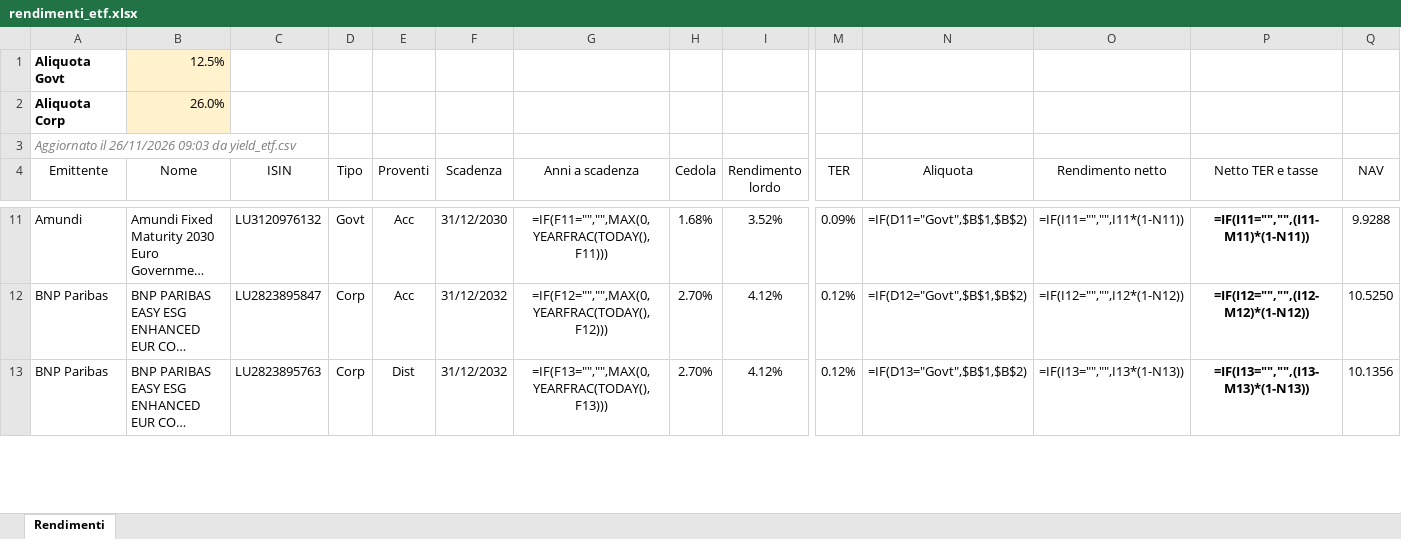
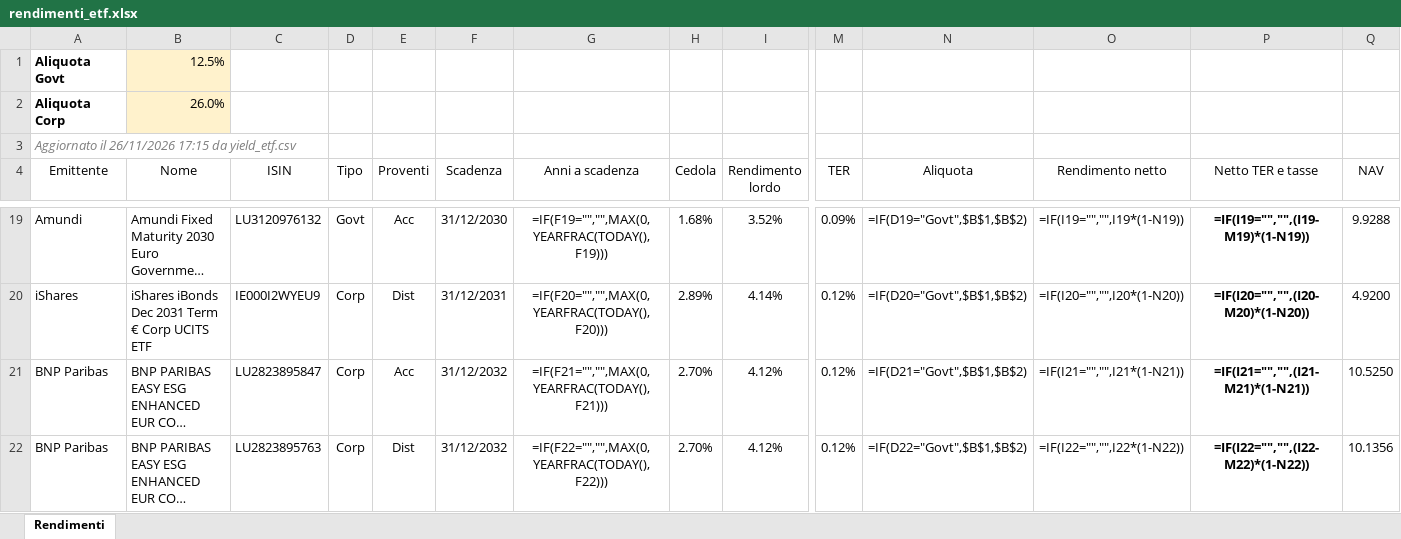
Before and after one commit to FedeGambe/Target_Maturity_ETF_Planner, an Excel workbook: data/rendimenti_etf.xlsx, sheet Rendimenti, drawn as a sheet; only a part is shown, gaps mark what is left out; long unchanged cells end in …; values as stored, in another font and other column widths than the file's, no borders; formulas without a stored value are shown as written; conditional formats and table styles not drawn; addresses are those after the commit; rows hold the shown columns only; the diff covers the shown part only; the diff names each change by its address in the sheet, - before the commit and + after, or states it on an @@ line.

Commit message:
Fix YTM iShares: classe li.fxHedgedYield, riestrae dati 26/11/2026
iShares ha rinominato li.yieldToWorst in li.fxHedgedYield: dal 20/11 rendimento
a scadenza e data vuoti. Sovrascritte le righe iShares del 26/11.

```diff
--- a/data/rendimenti_etf.xlsx (sheet Rendimenti)
+++ b/data/rendimenti_etf.xlsx (sheet Rendimenti)
-A3 (Emittente): …il 26/11/2026 09:03 da yield_etf.csv
+A3 (Emittente): …il 26/11/2026 17:15 da yield_etf.csv
-G19 (Anni a scadenza): =IF(F11="","",MAX(0,YEARFRAC(TODAY(),F11)))
+G19 (Anni a scadenza): =IF(F19="","",MAX(0,YEARFRAC(TODAY(),F19)))
-N19 (Aliquota): =IF(D11="Govt",$B$1,$B$2)
+N19 (Aliquota): =IF(D19="Govt",$B$1,$B$2)
-O19 (Rendimento netto): =IF(I11="","",I11*(1-N11))
+O19 (Rendimento netto): =IF(I19="","",I19*(1-N19))
-P19 (Netto TER e tasse): =IF(I11="","",(I11-M11)*(1-N11))
+P19 (Netto TER e tasse): =IF(I19="","",(I19-M19)*(1-N19))
+row 20: iShares | iShares iBonds Dec 2031 Term € Corp UCITS ETF | IE000I2WYEU9 | Corp | Dist | 31/12/2031 | =IF(F20="","",MAX(0,YEARFRAC(TODAY(),F20))) | 2.89% | 4.14% | 0.12% | =IF(D20="Govt",$B$1,$B$2) | =IF(I20="","",I20*(1-N20)) | =IF(I20="","",(I20-M20)*(1-N20)) | 4.9200
-G21 (Anni a scadenza): =IF(F12="","",MAX(0,YEARFRAC(TODAY(),F12)))
+G21 (Anni a scadenza): =IF(F21="","",MAX(0,YEARFRAC(TODAY(),F21)))
-N21 (Aliquota): =IF(D12="Govt",$B$1,$B$2)
+N21 (Aliquota): =IF(D21="Govt",$B$1,$B$2)
-O21 (Rendimento netto): =IF(I12="","",I12*(1-N12))
+O21 (Rendimento netto): =IF(I21="","",I21*(1-N21))
-P21 (Netto TER e tasse): =IF(I12="","",(I12-M12)*(1-N12))
+P21 (Netto TER e tasse): =IF(I21="","",(I21-M21)*(1-N21))
-G22 (Anni a scadenza): =IF(F13="","",MAX(0,YEARFRAC(TODAY(),F13)))
+G22 (Anni a scadenza): =IF(F22="","",MAX(0,YEARFRAC(TODAY(),F22)))
-N22 (Aliquota): =IF(D13="Govt",$B$1,$B$2)
+N22 (Aliquota): =IF(D22="Govt",$B$1,$B$2)
-O22 (Rendimento netto): =IF(I13="","",I13*(1-N13))
+O22 (Rendimento netto): =IF(I22="","",I22*(1-N22))
-P22 (Netto TER e tasse): =IF(I13="","",(I13-M13)*(1-N13))
+P22 (Netto TER e tasse): =IF(I22="","",(I22-M22)*(1-N22))
```
Also changed, not shown: 15 added rows, 16 removed rows and 140 edited cells elsewhere in this sheet, 3 other files.
